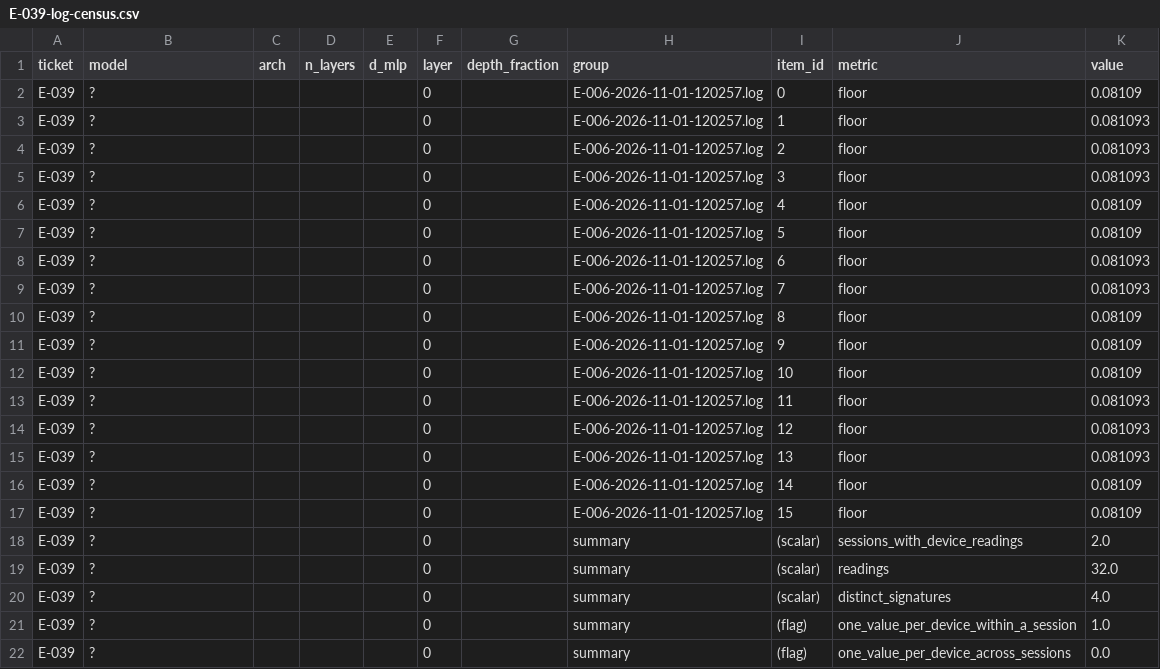
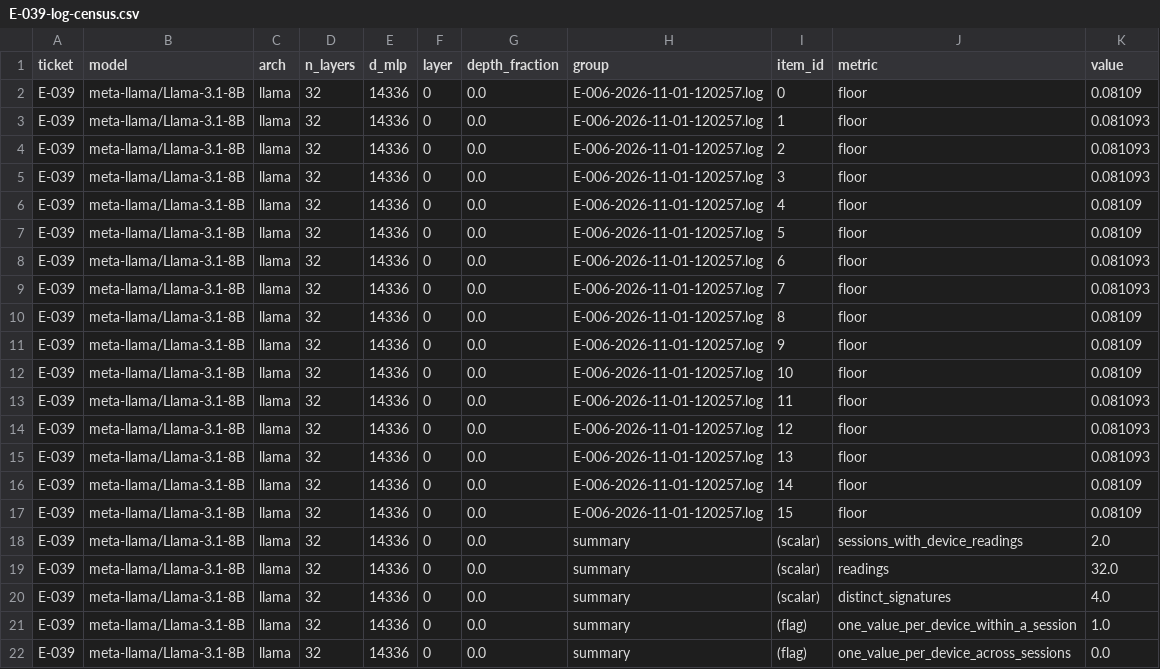
Before and after one commit to Rubix982/edit-reach, a CSV file: results/tidy/E-039-log-census.csv, drawn as a sheet.

```diff
--- a/results/tidy/E-039-log-census.csv
+++ b/results/tidy/E-039-log-census.csv
@@ -1,22 +1,22 @@
 ticket,model,arch,n_layers,d_mlp,layer,depth_fraction,group,item_id,metric,value
-E-039,?,,,,0,,E-006-2026-11-01-120257.log,0,floor,0.08109
-E-039,?,,,,0,,E-006-2026-11-01-120257.log,1,floor,0.081093
-E-039,?,,,,0,,E-006-2026-11-01-120257.log,2,floor,0.081093
-E-039,?,,,,0,,E-006-2026-11-01-120257.log,3,floor,0.081093
-E-039,?,,,,0,,E-006-2026-11-01-120257.log,4,floor,0.08109
-E-039,?,,,,0,,E-006-2026-11-01-120257.log,5,floor,0.08109
-E-039,?,,,,0,,E-006-2026-11-01-120257.log,6,floor,0.081093
-E-039,?,,,,0,,E-006-2026-11-01-120257.log,7,floor,0.081093
-E-039,?,,,,0,,E-006-2026-11-01-120257.log,8,floor,0.08109
-E-039,?,,,,0,,E-006-2026-11-01-120257.log,9,floor,0.08109
-E-039,?,,,,0,,E-006-2026-11-01-120257.log,10,floor,0.08109
-E-039,?,,,,0,,E-006-2026-11-01-120257.log,11,floor,0.081093
-E-039,?,,,,0,,E-006-2026-11-01-120257.log,12,floor,0.081093
-E-039,?,,,,0,,E-006-2026-11-01-120257.log,13,floor,0.081093
-E-039,?,,,,0,,E-006-2026-11-01-120257.log,14,floor,0.08109
-E-039,?,,,,0,,E-006-2026-11-01-120257.log,15,floor,0.08109
-E-039,?,,,,0,,summary,(scalar),sessions_with_device_readings,2.0
-E-039,?,,,,0,,summary,(scalar),readings,32.0
-E-039,?,,,,0,,summary,(scalar),distinct_signatures,4.0
-E-039,?,,,,0,,summary,(flag),one_value_per_device_within_a_session,1.0
-E-039,?,,,,0,,summary,(flag),one_value_per_device_across_sessions,0.0
+E-039,meta-llama/Llama-3.1-8B,llama,32,14336,0,0.0,E-006-2026-11-01-120257.log,0,floor,0.08109
+E-039,meta-llama/Llama-3.1-8B,llama,32,14336,0,0.0,E-006-2026-11-01-120257.log,1,floor,0.081093
+E-039,meta-llama/Llama-3.1-8B,llama,32,14336,0,0.0,E-006-2026-11-01-120257.log,2,floor,0.081093
+E-039,meta-llama/Llama-3.1-8B,llama,32,14336,0,0.0,E-006-2026-11-01-120257.log,3,floor,0.081093
+E-039,meta-llama/Llama-3.1-8B,llama,32,14336,0,0.0,E-006-2026-11-01-120257.log,4,floor,0.08109
+E-039,meta-llama/Llama-3.1-8B,llama,32,14336,0,0.0,E-006-2026-11-01-120257.log,5,floor,0.08109
+E-039,meta-llama/Llama-3.1-8B,llama,32,14336,0,0.0,E-006-2026-11-01-120257.log,6,floor,0.081093
+E-039,meta-llama/Llama-3.1-8B,llama,32,14336,0,0.0,E-006-2026-11-01-120257.log,7,floor,0.081093
+E-039,meta-llama/Llama-3.1-8B,llama,32,14336,0,0.0,E-006-2026-11-01-120257.log,8,floor,0.08109
+E-039,meta-llama/Llama-3.1-8B,llama,32,14336,0,0.0,E-006-2026-11-01-120257.log,9,floor,0.08109
+E-039,meta-llama/Llama-3.1-8B,llama,32,14336,0,0.0,E-006-2026-11-01-120257.log,10,floor,0.08109
+E-039,meta-llama/Llama-3.1-8B,llama,32,14336,0,0.0,E-006-2026-11-01-120257.log,11,floor,0.081093
+E-039,meta-llama/Llama-3.1-8B,llama,32,14336,0,0.0,E-006-2026-11-01-120257.log,12,floor,0.081093
+E-039,meta-llama/Llama-3.1-8B,llama,32,14336,0,0.0,E-006-2026-11-01-120257.log,13,floor,0.081093
+E-039,meta-llama/Llama-3.1-8B,llama,32,14336,0,0.0,E-006-2026-11-01-120257.log,14,floor,0.08109
+E-039,meta-llama/Llama-3.1-8B,llama,32,14336,0,0.0,E-006-2026-11-01-120257.log,15,floor,0.08109
+E-039,meta-llama/Llama-3.1-8B,llama,32,14336,0,0.0,summary,(scalar),sessions_with_device_readings,2.0
+E-039,meta-llama/Llama-3.1-8B,llama,32,14336,0,0.0,summary,(scalar),readings,32.0
+E-039,meta-llama/Llama-3.1-8B,llama,32,14336,0,0.0,summary,(scalar),distinct_signatures,4.0
+E-039,meta-llama/Llama-3.1-8B,llama,32,14336,0,0.0,summary,(flag),one_value_per_device_within_a_session,1.0
+E-039,meta-llama/Llama-3.1-8B,llama,32,14336,0,0.0,summary,(flag),one_value_per_device_across_sessions,0.0
```
Also changed, not shown: 7 other files.
